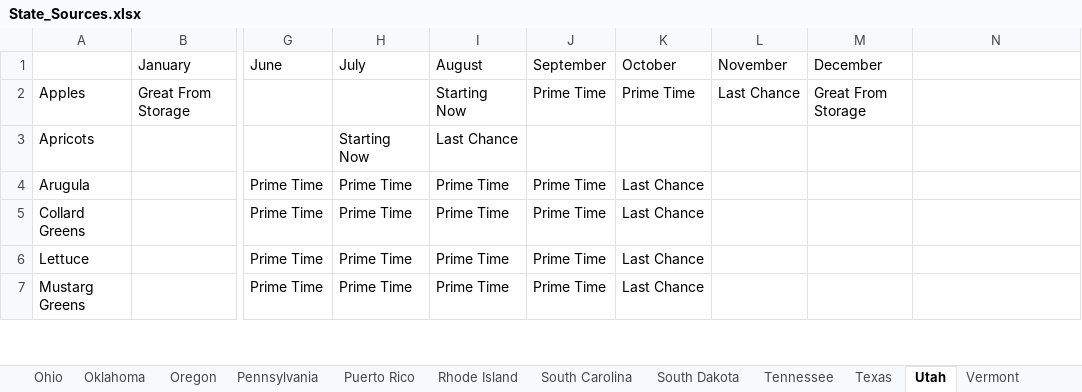
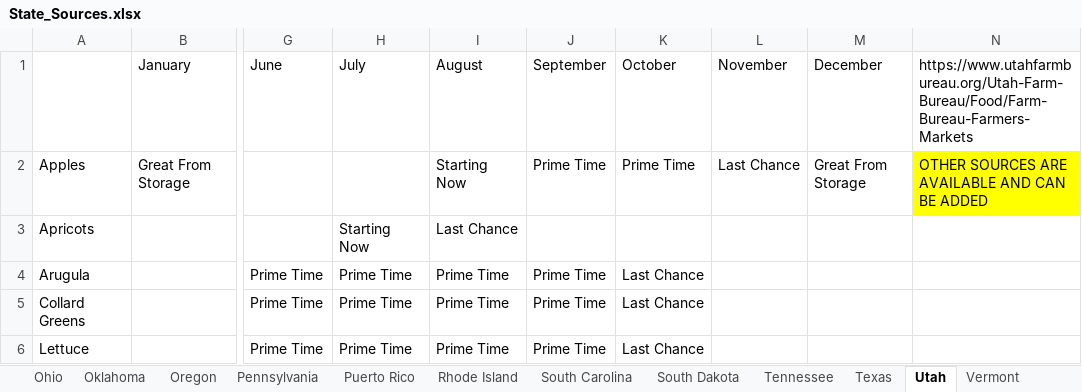
Before and after one commit to chigham/forkranger-us-regions, an Excel workbook: data/raw/State_Sources.xlsx, sheet Utah, drawn as a sheet; only a part is shown, gaps mark what is left out; the shorter side is filled out with more unchanged rows; values as stored, in another font and other column widths than the file's, no borders; the diff names each change by its address in the sheet, - before the commit and + after, or states it on an @@ line.

Commit message:
Added source links to states. Added data for South Carolina. Corrected a source download to reflect the right state.

```diff
--- a/data/raw/State_Sources.xlsx (sheet Utah)
+++ b/data/raw/State_Sources.xlsx (sheet Utah)
-N1: (empty)
+N1: https://www.utahfarmbureau.org/Utah-Farm-Bureau/Food/Farm-Bureau-Farmers-Markets
-N2: (empty)
+N2: OTHER SOURCES ARE AVAILABLE AND CAN BE ADDED
-N2 fill: none
+N2 fill: #FFFF00
```
Also changed, not shown: sheet South Carolina, sheet Ohio, sheet South Dakota, sheet Alabama (Farm to School), sheet Virginia, sheet Pennsylvania, 10 more sheets, data/truth_states/State-Truths.xlsx, 3 other files.
